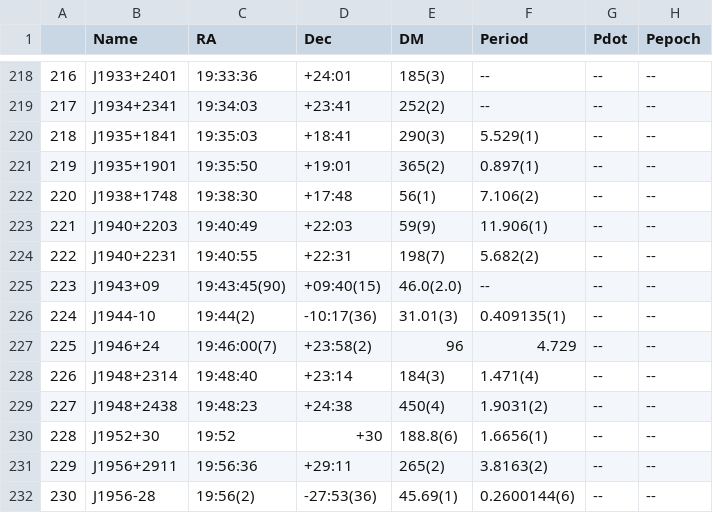
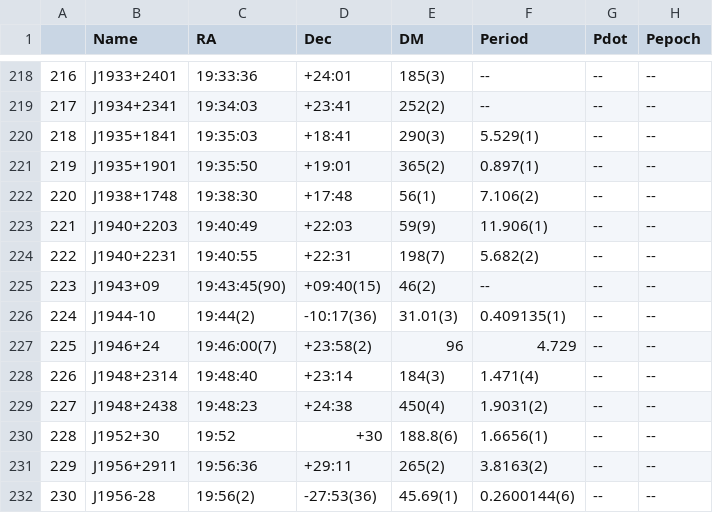
Before and after one commit to rratalog/rratalog, a CSV file: rratalog.csv, drawn as a sheet; only a part is shown, gaps mark what is left out; the diff covers the shown part only; the diff names each change by its address in the sheet, - before the commit and + after, or states it on an @@ line.

```diff
--- a/rratalog.csv
+++ b/rratalog.csv
-E225 (DM): 46.0(2.0)
+E225 (DM): 46(2)
```
Also changed, not shown: 6 edited cells elsewhere in this file, 2 other files.
